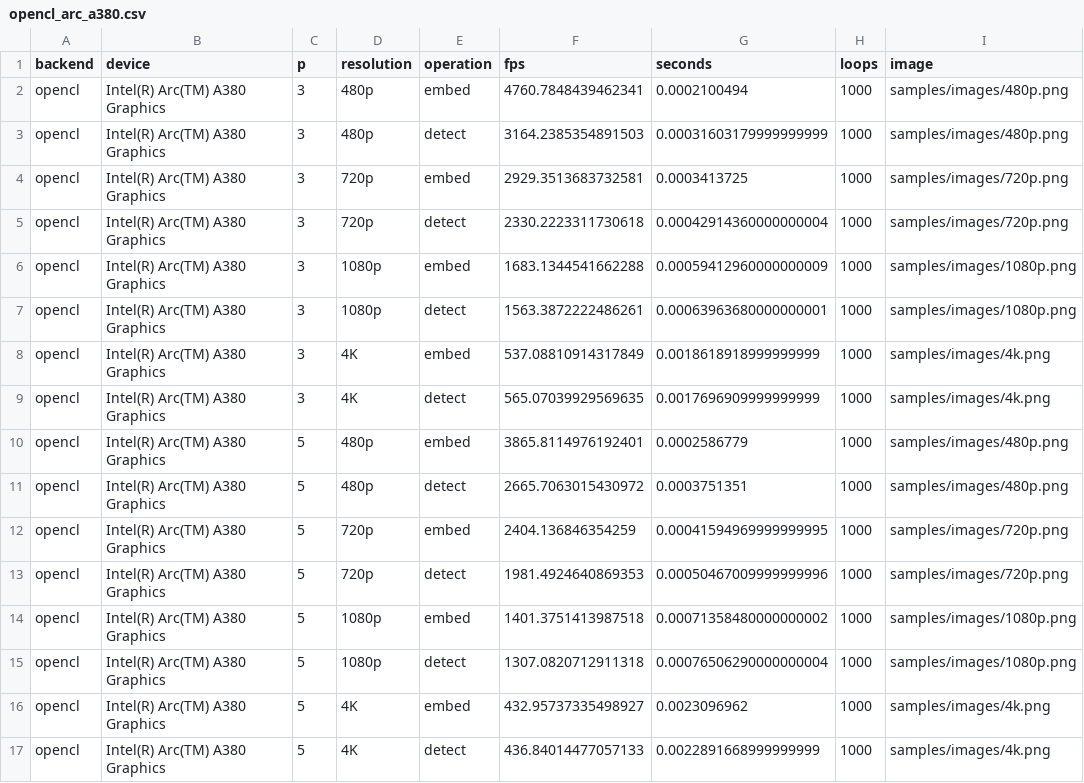
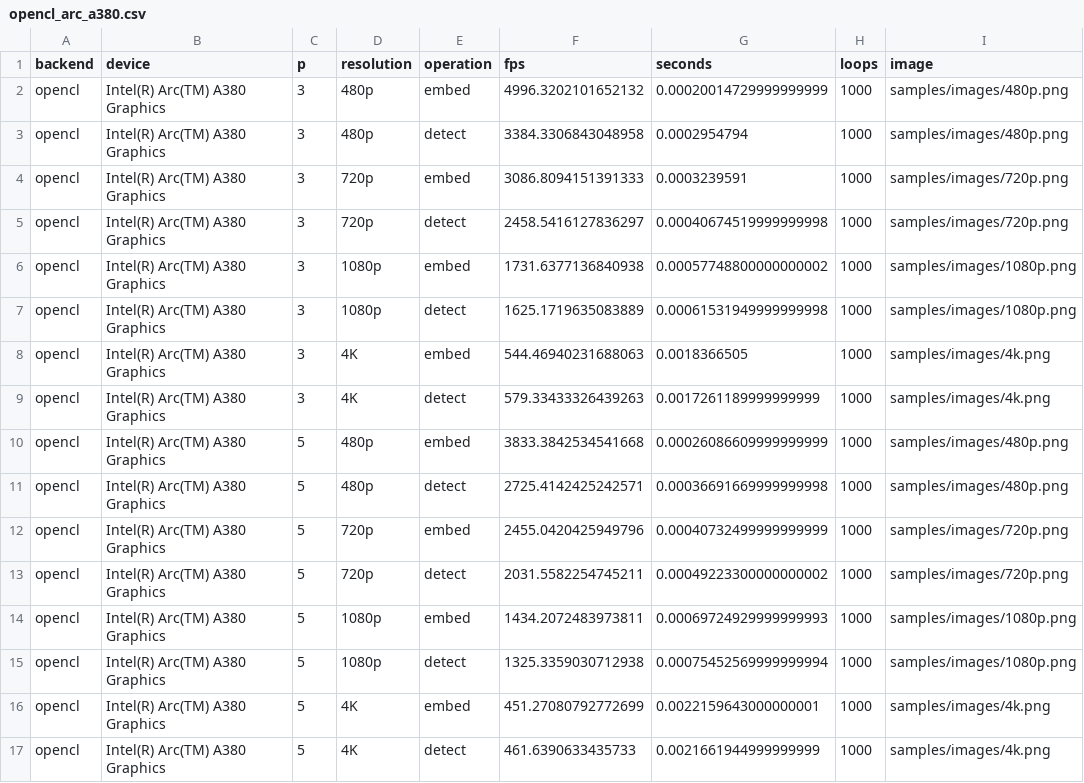
Before and after one commit to kar-dim/Watermarking-Accelerated, a CSV file: thesis_data/opencl_arc_a380.csv, drawn as a sheet; only a part is shown; the diff covers the shown part only.

```diff
--- a/thesis_data/opencl_arc_a380.csv
+++ b/thesis_data/opencl_arc_a380.csv
@@ -1,17 +1,17 @@
 backend,device,p,resolution,operation,fps,seconds,loops,image
-"opencl","Intel(R) Arc(TM) A380 Graphics",3,"480p","embed",4760.7848439462341,0.0002100494,1000,"samples/images/480p.png"
-"opencl","Intel(R) Arc(TM) A380 Graphics",3,"480p","detect",3164.2385354891503,0.00031603179999999999,1000,"samples/images/480p.png"
-"opencl","Intel(R) Arc(TM) A380 Graphics",3,"720p","embed",2929.3513683732581,0.0003413725,1000,"samples/images/720p.png"
-"opencl","Intel(R) Arc(TM) A380 Graphics",3,"720p","detect",2330.2223311730618,0.00042914360000000004,1000,"samples/images/720p.png"
-"opencl","Intel(R) Arc(TM) A380 Graphics",3,"1080p","embed",1683.1344541662288,0.00059412960000000009,1000,"samples/images/1080p.png"
-"opencl","Intel(R) Arc(TM) A380 Graphics",3,"1080p","detect",1563.3872222486261,0.00063963680000000001,1000,"samples/images/1080p.png"
-"opencl","Intel(R) Arc(TM) A380 Graphics",3,"4K","embed",537.08810914317849,0.0018618918999999999,1000,"samples/images/4k.png"
-"opencl","Intel(R) Arc(TM) A380 Graphics",3,"4K","detect",565.07039929569635,0.0017696909999999999,1000,"samples/images/4k.png"
-"opencl","Intel(R) Arc(TM) A380 Graphics",5,"480p","embed",3865.8114976192401,0.0002586779,1000,"samples/images/480p.png"
-"opencl","Intel(R) Arc(TM) A380 Graphics",5,"480p","detect",2665.7063015430972,0.0003751351,1000,"samples/images/480p.png"
-"opencl","Intel(R) Arc(TM) A380 Graphics",5,"720p","embed",2404.136846354259,0.00041594969999999995,1000,"samples/images/720p.png"
-"opencl","Intel(R) Arc(TM) A380 Graphics",5,"720p","detect",1981.4924640869353,0.00050467009999999996,1000,"samples/images/720p.png"
-"opencl","Intel(R) Arc(TM) A380 Graphics",5,"1080p","embed",1401.3751413987518,0.00071358480000000002,1000,"samples/images/1080p.png"
-"opencl","Intel(R) Arc(TM) A380 Graphics",5,"1080p","detect",1307.0820712911318,0.00076506290000000004,1000,"samples/images/1080p.png"
-"opencl","Intel(R) Arc(TM) A380 Graphics",5,"4K","embed",432.95737335498927,0.0023096962,1000,"samples/images/4k.png"
-"opencl","Intel(R) Arc(TM) A380 Graphics",5,"4K","detect",436.84014477057133,0.0022891668999999999,1000,"samples/images/4k.png"
+"opencl","Intel(R) Arc(TM) A380 Graphics",3,"480p","embed",4996.3202101652132,0.00020014729999999999,1000,"samples/images/480p.png"
+"opencl","Intel(R) Arc(TM) A380 Graphics",3,"480p","detect",3384.3306843048958,0.0002954794,1000,"samples/images/480p.png"
+"opencl","Intel(R) Arc(TM) A380 Graphics",3,"720p","embed",3086.8094151391333,0.0003239591,1000,"samples/images/720p.png"
+"opencl","Intel(R) Arc(TM) A380 Graphics",3,"720p","detect",2458.5416127836297,0.00040674519999999998,1000,"samples/images/720p.png"
+"opencl","Intel(R) Arc(TM) A380 Graphics",3,"1080p","embed",1731.6377136840938,0.00057748800000000002,1000,"samples/images/1080p.png"
+"opencl","Intel(R) Arc(TM) A380 Graphics",3,"1080p","detect",1625.1719635083889,0.00061531949999999998,1000,"samples/images/1080p.png"
+"opencl","Intel(R) Arc(TM) A380 Graphics",3,"4K","embed",544.46940231688063,0.0018366505,1000,"samples/images/4k.png"
+"opencl","Intel(R) Arc(TM) A380 Graphics",3,"4K","detect",579.33433326439263,0.0017261189999999999,1000,"samples/images/4k.png"
+"opencl","Intel(R) Arc(TM) A380 Graphics",5,"480p","embed",3833.3842534541668,0.00026086609999999999,1000,"samples/images/480p.png"
+"opencl","Intel(R) Arc(TM) A380 Graphics",5,"480p","detect",2725.4142425242571,0.00036691669999999998,1000,"samples/images/480p.png"
+"opencl","Intel(R) Arc(TM) A380 Graphics",5,"720p","embed",2455.0420425949796,0.00040732499999999999,1000,"samples/images/720p.png"
+"opencl","Intel(R) Arc(TM) A380 Graphics",5,"720p","detect",2031.5582254745211,0.00049223300000000002,1000,"samples/images/720p.png"
+"opencl","Intel(R) Arc(TM) A380 Graphics",5,"1080p","embed",1434.2072483973811,0.00069724929999999993,1000,"samples/images/1080p.png"
+"opencl","Intel(R) Arc(TM) A380 Graphics",5,"1080p","detect",1325.3359030712938,0.00075452569999999994,1000,"samples/images/1080p.png"
+"opencl","Intel(R) Arc(TM) A380 Graphics",5,"4K","embed",451.27080792772699,0.0022159643000000001,1000,"samples/images/4k.png"
+"opencl","Intel(R) Arc(TM) A380 Graphics",5,"4K","detect",461.6390633435733,0.0021661944999999999,1000,"samples/images/4k.png"
```
Also changed, not shown: 32 edited cells elsewhere in this file, thesis_data/ui_bench.csv, 5 other files.
